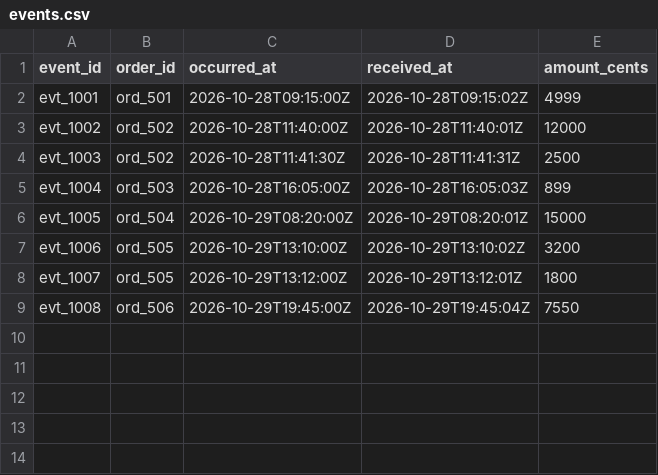
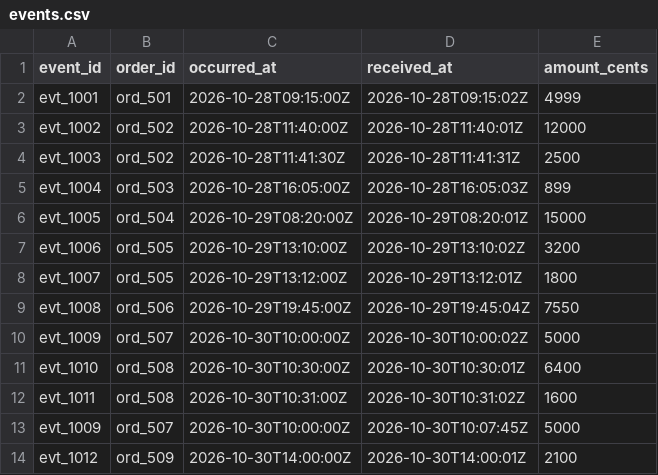
Before and after one commit to KhalidAbdelaty/superagent-revenue-lab-run2, a CSV file: data/events.csv, drawn as a sheet.

Commit message:
Add 2026-10-30 events, including a webhook replay of evt_1009, and a replay regression test

```diff
--- a/data/events.csv
+++ b/data/events.csv
@@ -9 +9,6 @@ evt_1007,ord_505,2026-10-29T13:12:00Z,2026-10-29T13:12:01Z,1800
 evt_1008,ord_506,2026-10-29T19:45:00Z,2026-10-29T19:45:04Z,7550
+evt_1009,ord_507,2026-10-30T10:00:00Z,2026-10-30T10:00:02Z,5000
+evt_1010,ord_508,2026-10-30T10:30:00Z,2026-10-30T10:30:01Z,6400
+evt_1011,ord_508,2026-10-30T10:31:00Z,2026-10-30T10:31:02Z,1600
+evt_1009,ord_507,2026-10-30T10:00:00Z,2026-10-30T10:07:45Z,5000
+evt_1012,ord_509,2026-10-30T14:00:00Z,2026-10-30T14:00:01Z,2100
```
Also changed, not shown: 1 other file.
